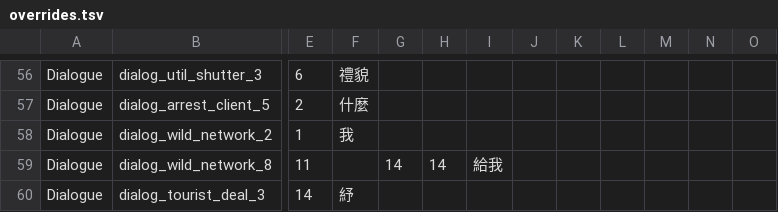
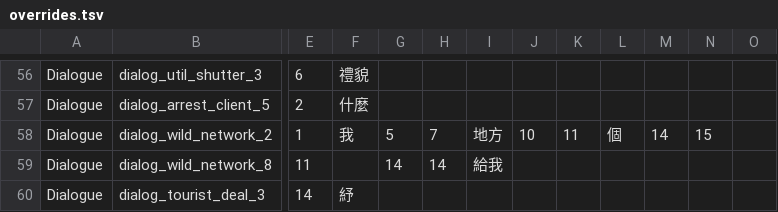
Before and after one commit to dbfoxtw/probably-stolen-demo-zh-hant, a TSV file: data/overrides.tsv, drawn as a sheet; only a part is shown, gaps mark what is left out; the diff names each change by its address in the sheet, - before the commit and + after, or states it on an @@ line.

```diff
--- a/data/overrides.tsv
+++ b/data/overrides.tsv
-G58: (empty)
+G58: 5
-H58: (empty)
+H58: 7
-I58: (empty)
+I58: 地方
-J58: (empty)
+J58: 10
-K58: (empty)
+K58: 11
-L58: (empty)
+L58: 個
-M58: (empty)
+M58: 14
-N58: (empty)
+N58: 15
```
